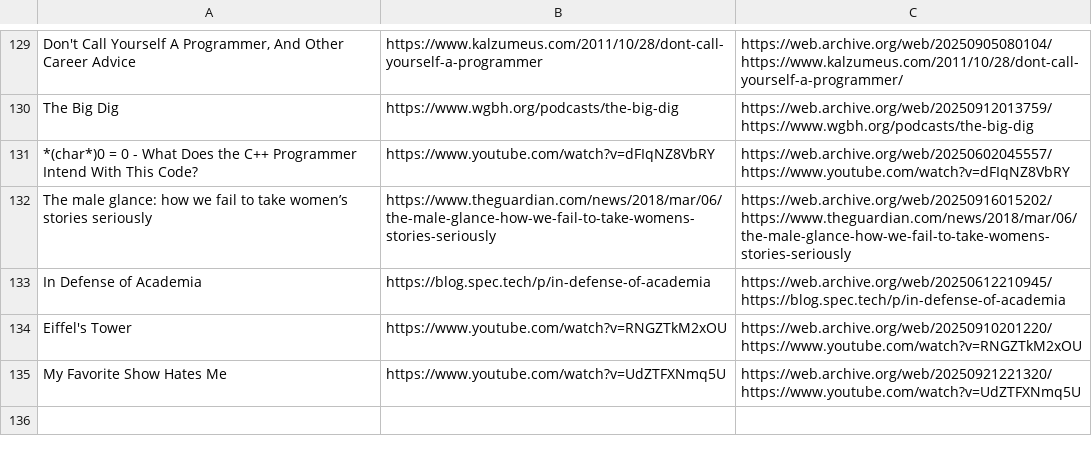
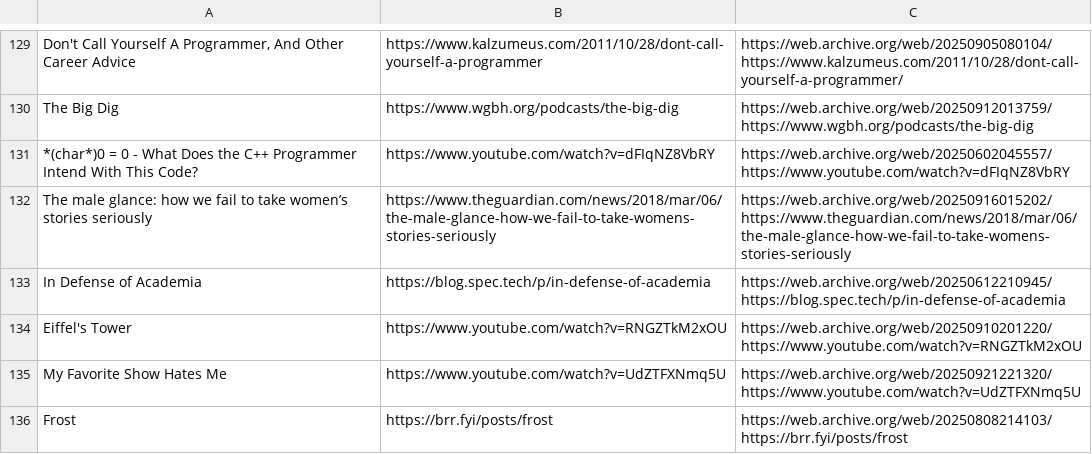
Before and after one commit to Cynosure-North/Website, a CSV file: content/finds/finds.csv, drawn as a sheet; only a part is shown, gaps mark what is left out; the diff names each change by its address in the sheet, - before the commit and + after, or states it on an @@ line.

Commit message:
new find: Frost

```diff
--- a/content/finds/finds.csv
+++ b/content/finds/finds.csv
+row 136: Frost | https://brr.fyi/posts/frost | https://web.archive.org/web/20250808214103/https://brr.fyi/posts/frost
```
